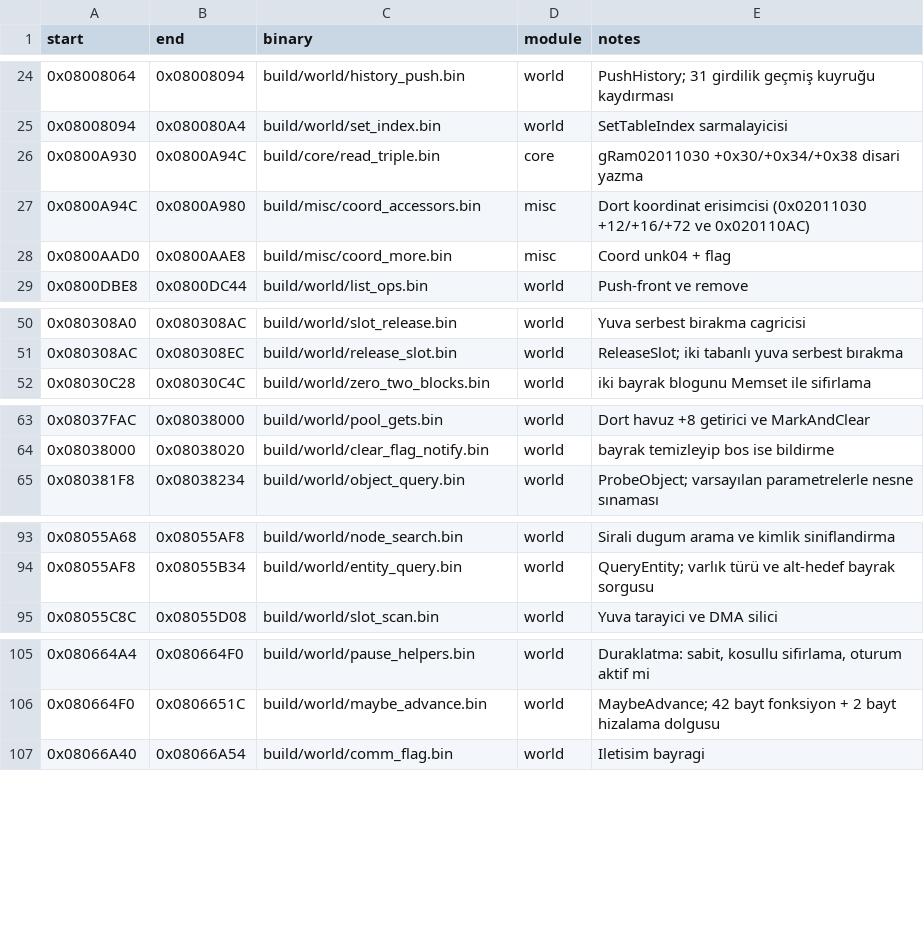
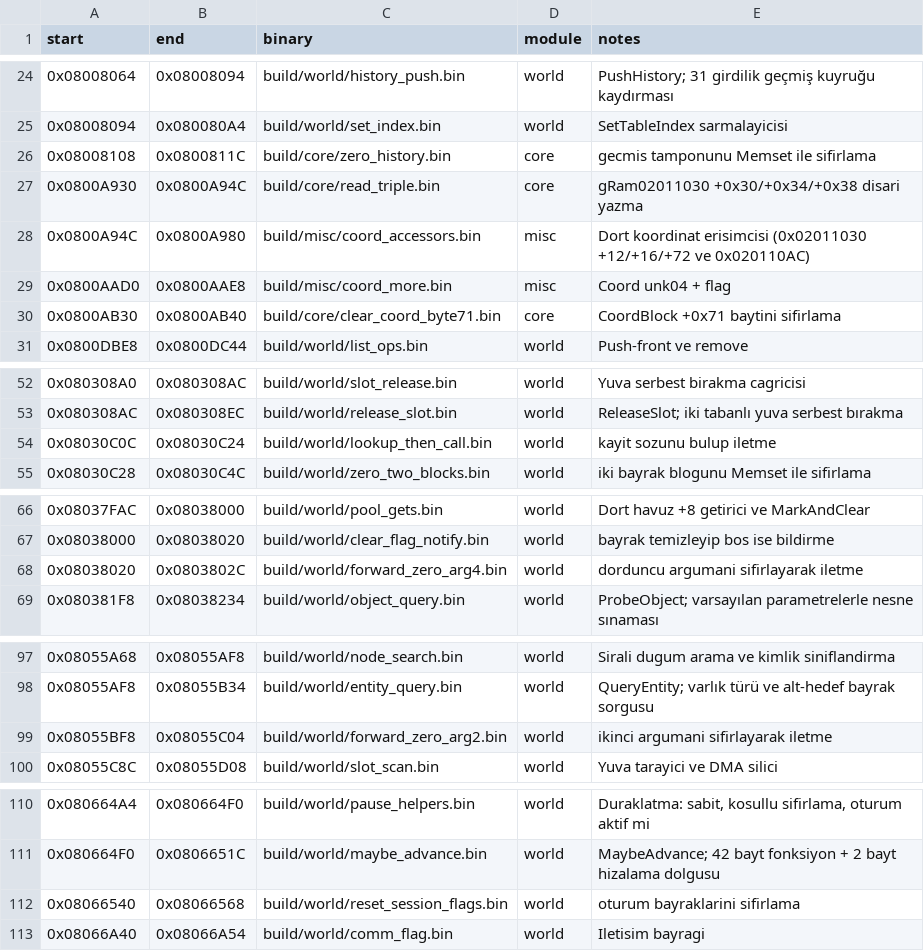
Before and after one commit to ahm3texe/gta-advance, a CSV file: data/matching_regions.csv, drawn as a sheet; only a part is shown, gaps mark what is left out; the diff names each change by its address in the sheet, - before the commit and + after, or states it on an @@ line.

```diff
--- a/data/matching_regions.csv
+++ b/data/matching_regions.csv
+row 26: 0x08008108 | 0x0800811C | build/core/zero_history.bin | core | gecmis tamponunu Memset ile sifirlama
+row 30: 0x0800AB30 | 0x0800AB40 | build/core/clear_coord_byte71.bin | core | CoordBlock +0x71 baytini sifirlama
+row 54: 0x08030C0C | 0x08030C24 | build/world/lookup_then_call.bin | world | kayit sozunu bulup iletme
+row 68: 0x08038020 | 0x0803802C | build/world/forward_zero_arg4.bin | world | dorduncu argumani sifirlayarak iletme
+row 99: 0x08055BF8 | 0x08055C04 | build/world/forward_zero_arg2.bin | world | ikinci argumani sifirlayarak iletme
+row 112: 0x08066540 | 0x08066568 | build/world/reset_session_flags.bin | world | oturum bayraklarini sifirlama
```
Also changed, not shown: data/c_sources.csv, data/functions.csv, 14 other files.
